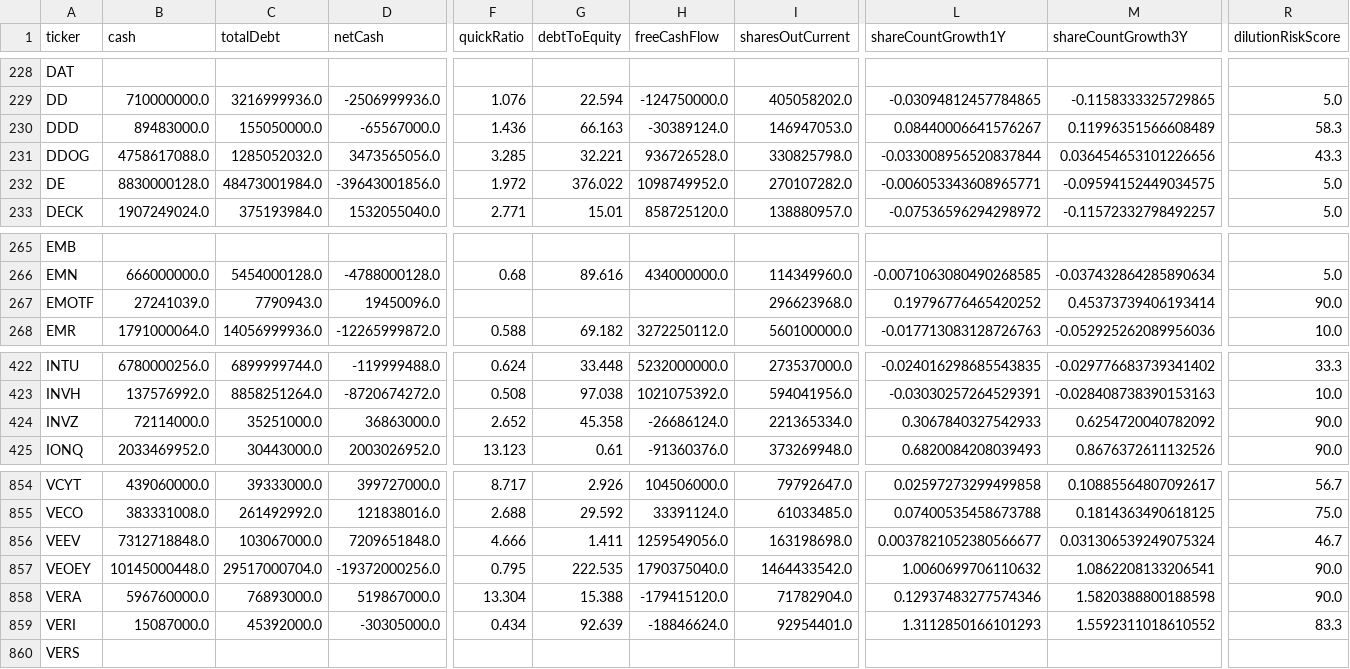
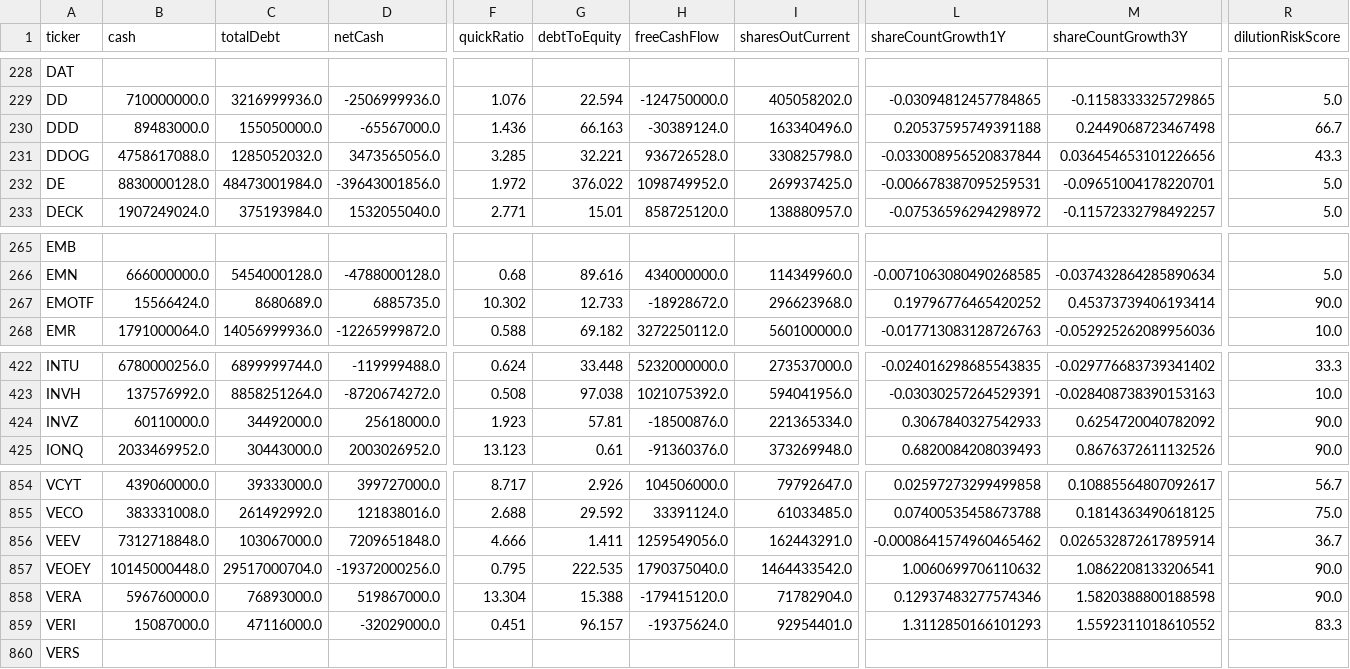
Before and after one commit to aport550/majorah-data, a CSV file: data/stock_balance_sheet_dilution.csv, drawn as a sheet; only a part is shown, gaps mark what is left out; the diff covers the shown part only; the diff names each change by its address in the sheet, - before the commit and + after, or states it on an @@ line.

```diff
--- a/data/stock_balance_sheet_dilution.csv
+++ b/data/stock_balance_sheet_dilution.csv
-I230 (sharesOutCurrent): 146947053.0
+I230 (sharesOutCurrent): 163340496.0
-L230 (shareCountGrowth1Y): 0.08440006641576267
+L230 (shareCountGrowth1Y): 0.20537595749391188
-M230 (shareCountGrowth3Y): 0.11996351566608489
+M230 (shareCountGrowth3Y): 0.2449068723467498
-R230 (dilutionRiskScore): 58.3
+R230 (dilutionRiskScore): 66.7
-I232 (sharesOutCurrent): 270107282.0
+I232 (sharesOutCurrent): 269937425.0
-L232 (shareCountGrowth1Y): -0.006053343608965771
+L232 (shareCountGrowth1Y): -0.006678387095259531
-M232 (shareCountGrowth3Y): -0.09594152449034575
+M232 (shareCountGrowth3Y): -0.09651004178220701
-B267 (cash): 27241039.0
+B267 (cash): 15566424.0
-C267 (totalDebt): 7790943.0
+C267 (totalDebt): 8680689.0
-D267 (netCash): 19450096.0
+D267 (netCash): 6885735.0
-F267 (quickRatio): (empty)
+F267 (quickRatio): 10.302
-G267 (debtToEquity): (empty)
+G267 (debtToEquity): 12.733
-H267 (freeCashFlow): (empty)
+H267 (freeCashFlow): -18928672.0
-B424 (cash): 72114000.0
+B424 (cash): 60110000.0
-C424 (totalDebt): 35251000.0
+C424 (totalDebt): 34492000.0
-D424 (netCash): 36863000.0
+D424 (netCash): 25618000.0
-F424 (quickRatio): 2.652
+F424 (quickRatio): 1.923
-G424 (debtToEquity): 45.358
+G424 (debtToEquity): 57.81
-H424 (freeCashFlow): -26686124.0
+H424 (freeCashFlow): -18500876.0
-I856 (sharesOutCurrent): 163198698.0
+I856 (sharesOutCurrent): 162443291.0
-L856 (shareCountGrowth1Y): 0.0037821052380566677
+L856 (shareCountGrowth1Y): -0.0008641574960465462
-M856 (shareCountGrowth3Y): 0.031306539249075324
+M856 (shareCountGrowth3Y): 0.026532872617895914
-R856 (dilutionRiskScore): 46.7
+R856 (dilutionRiskScore): 36.7
-C859 (totalDebt): 45392000.0
+C859 (totalDebt): 47116000.0
-D859 (netCash): -30305000.0
+D859 (netCash): -32029000.0
-F859 (quickRatio): 0.434
+F859 (quickRatio): 0.451
-G859 (debtToEquity): 92.639
+G859 (debtToEquity): 96.157
-H859 (freeCashFlow): -18846624.0
+H859 (freeCashFlow): -19375624.0
```
Also changed, not shown: 1 added row and 104 edited cells elsewhere in this file, data/macro_dimension_scores.csv, data/stock_macro_exposures.csv, 37 other files.
